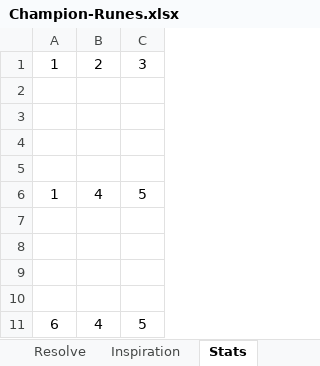
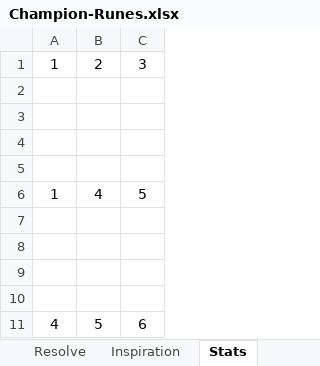
Before and after one commit to GitAYYYer/ARAM-Runes-Assistant, an Excel workbook: Champion-Runes.xlsx, sheet Stats, drawn as a sheet; values as stored, in another font and other column widths than the file's, no borders; charts and pictures not drawn; removed rows and columns are numbered as before the commit, all else as after; the diff names each change by its address in the sheet, - before the commit and + after, or states it on an @@ line.

```diff
--- a/Champion-Runes.xlsx (sheet Stats)
+++ b/Champion-Runes.xlsx (sheet Stats)
-row 11: 6 | 4 | 5
+row 11: 4 | 5 | 6
```
Also changed, not shown: sheet Champion Runes.
